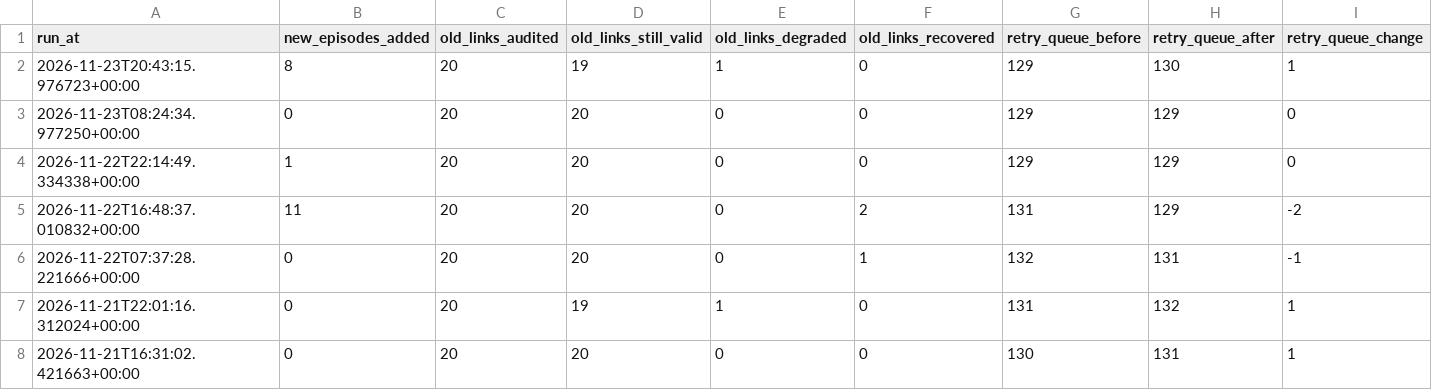
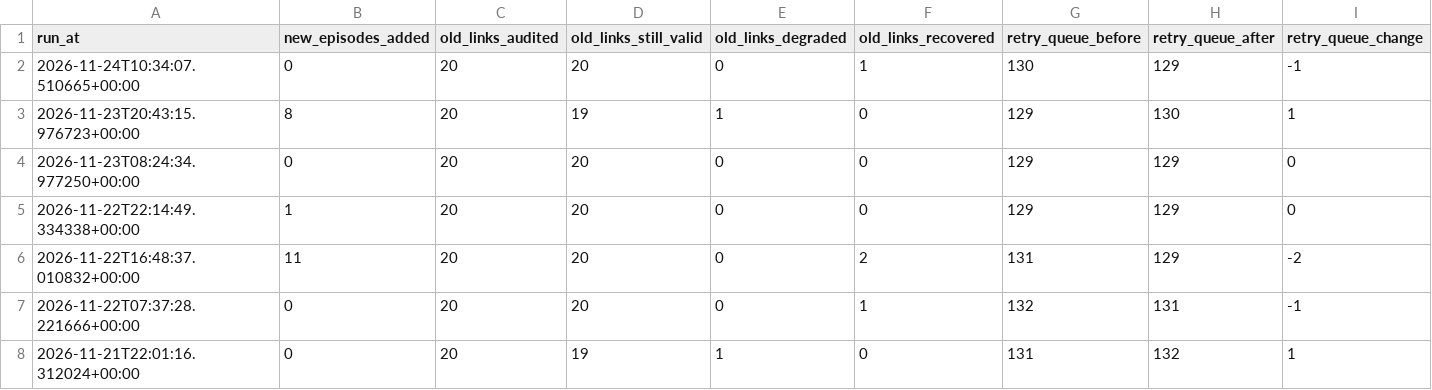
Before and after one commit to kuafor41/radioshows-podcast, a CSV file: data/summary-report.csv, drawn as a sheet; only a part is shown; the shorter side is filled out with more unchanged rows; rows hold the shown columns only; the diff names each change by its address in the sheet, - before the commit and + after, or states it on an @@ line.

```diff
--- a/data/summary-report.csv
+++ b/data/summary-report.csv
+row 2: 2026-11-24T10:34:07.510665+00:00 | 0 | 20 | 20 | 0 | 1 | 130 | 129 | -1
```
Also changed, not shown: data/hourly-success-report.csv, data/retry-queue.csv, 8 other files.
